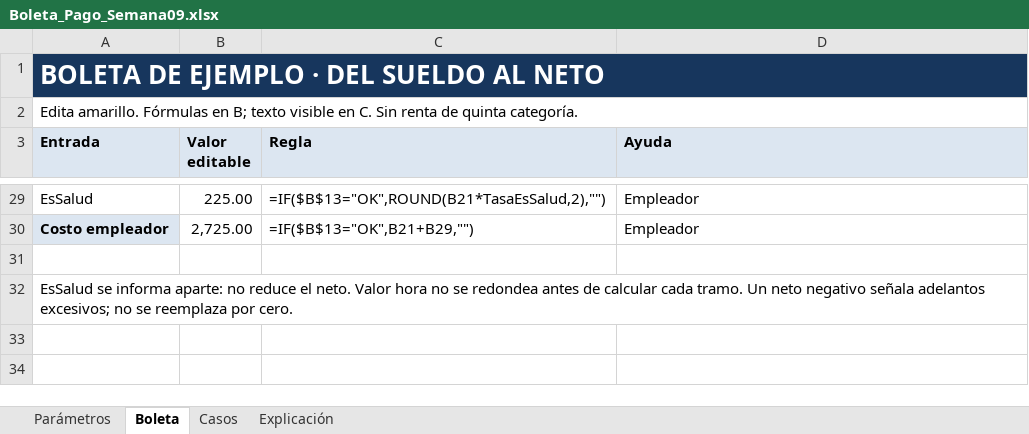
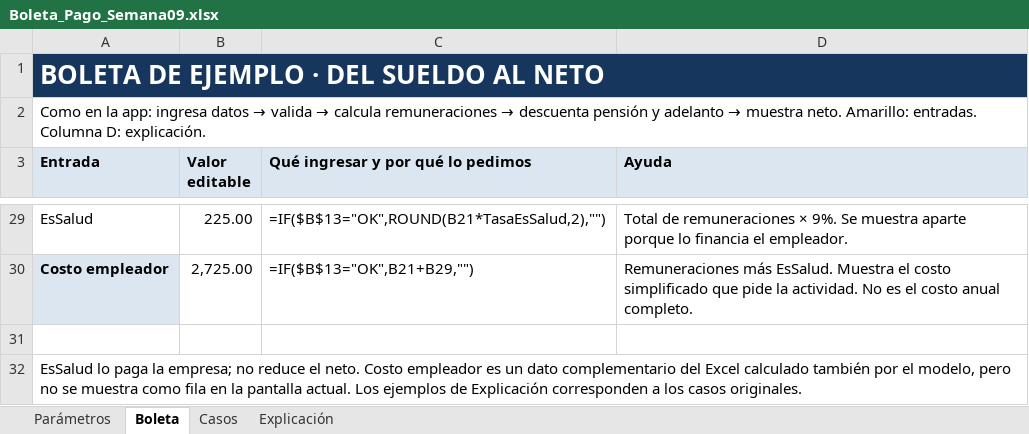
Before and after one commit to SHEILA-DIAZ/LAB09-Boleta-Pago-SwiftUI, an Excel workbook: Excel/Boleta_Pago_Semana09.xlsx, sheet Boleta, drawn as a sheet; only a part is shown, gaps mark what is left out; values as stored, in another font and other column widths than the file's, no borders; the diff covers the shown part only; the diff names each change by its address in the sheet, - before the commit and + after, or states it on an @@ line.

Commit message:
docs: explica el Excel segun los calculos de la app

```diff
--- a/Excel/Boleta_Pago_Semana09.xlsx (sheet Boleta)
+++ b/Excel/Boleta_Pago_Semana09.xlsx (sheet Boleta)
@@ A2 (Entrada): Edita amarillo. Fórmulas en B; texto visible en C. Sin renta de quinta categoría. → Como en la app: ingresa datos → valida → calcula remuneraciones → descuenta pensión y adelanto → muestra neto. Amarillo: entradas. Columna D: explicación. @@
-C3: Regla
+C3: Qué ingresar y por qué lo pedimos
-D29 (Ayuda): Empleador
+D29 (Ayuda): Total de remuneraciones × 9%. Se muestra aparte porque lo financia el empleador.
-D30 (Ayuda): Empleador
+D30 (Ayuda): Remuneraciones más EsSalud. Muestra el costo simplificado que pide la actividad. No es el costo anual completo.
-A32 (Entrada): EsSalud se informa aparte: no reduce el neto. Valor hora no se redondea antes de calcular cada tramo. Un neto negativo señala adelantos excesivos; no se reemplaza por cero.
+A32 (Entrada): EsSalud lo paga la empresa; no reduce el neto. Costo empleador es un dato complementario del Excel calculado también por el modelo, pero no se muestra como fila en la pantalla actual. Los ejemplos de Explicación corresponden a los casos originales.
```
Also changed, not shown: 22 edited cells elsewhere in this sheet, sheet Explicación, sheet Parámetros, sheet Casos, 2 other files.
